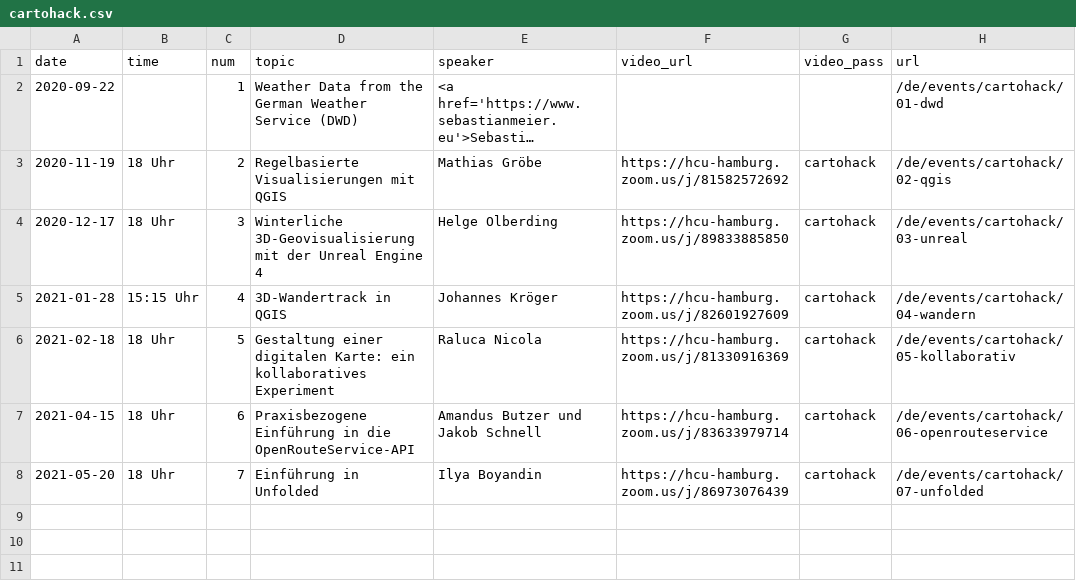
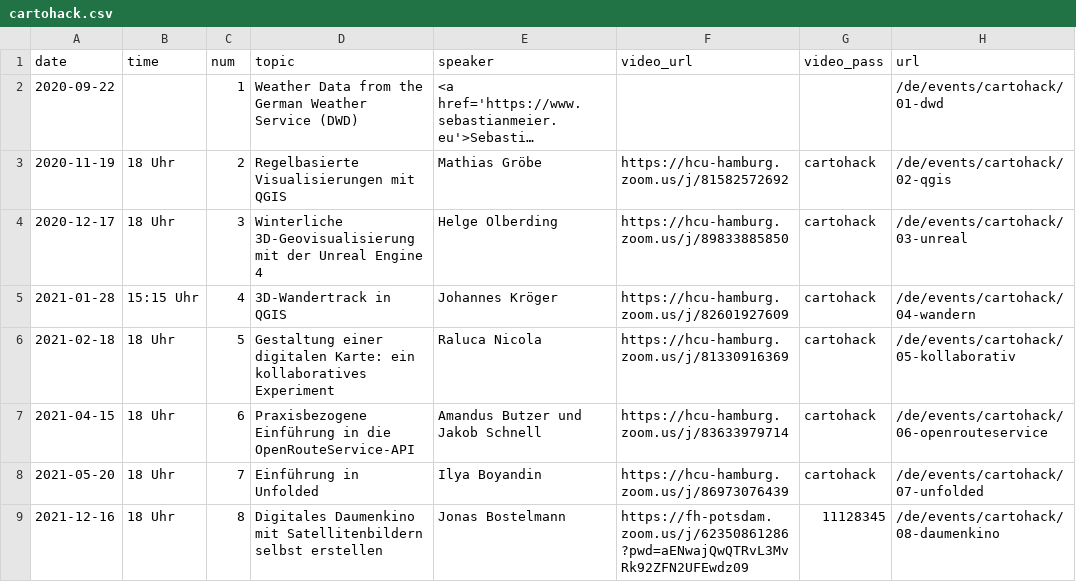
Before and after one commit to sebastian-meier/dgfk-kommission-forschung, a CSV file: _data/cartohack.csv, drawn as a sheet; long unchanged cells end in …; the diff names each change by its address in the sheet, - before the commit and + after, or states it on an @@ line.

Commit message:
cartohack #8

```diff
--- a/_data/cartohack.csv
+++ b/_data/cartohack.csv
+row 9: 2021-12-16 | 18 Uhr | 8 | Digitales Daumenkino mit Satellitenbildern selbst erstellen | Jonas Bostelmann | https://fh-potsdam.zoom.us/j/62350861286?pwd=aENwajQwQTRvL3MvRk92ZFN2UFEwdz09 | 11128345 | /de/events/cartohack/08-daumenkino
```
Also changed, not shown: 2 other files.
